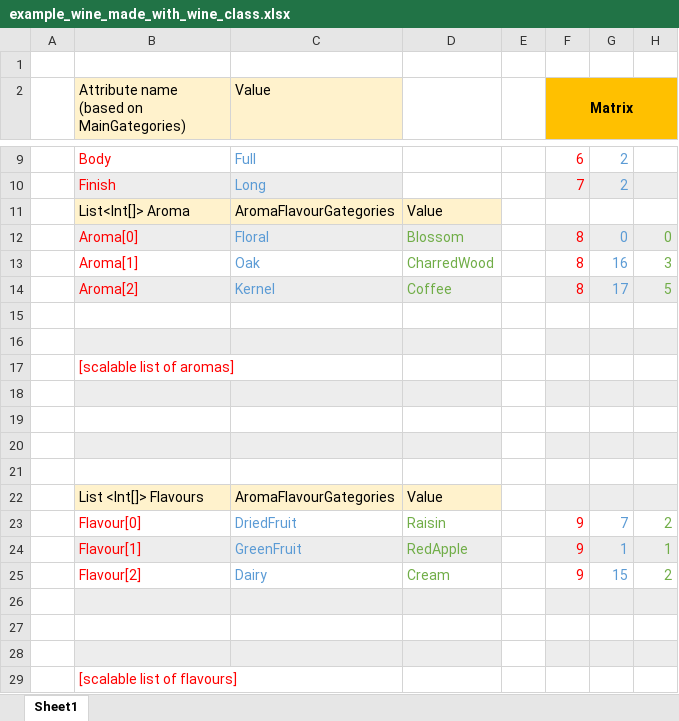
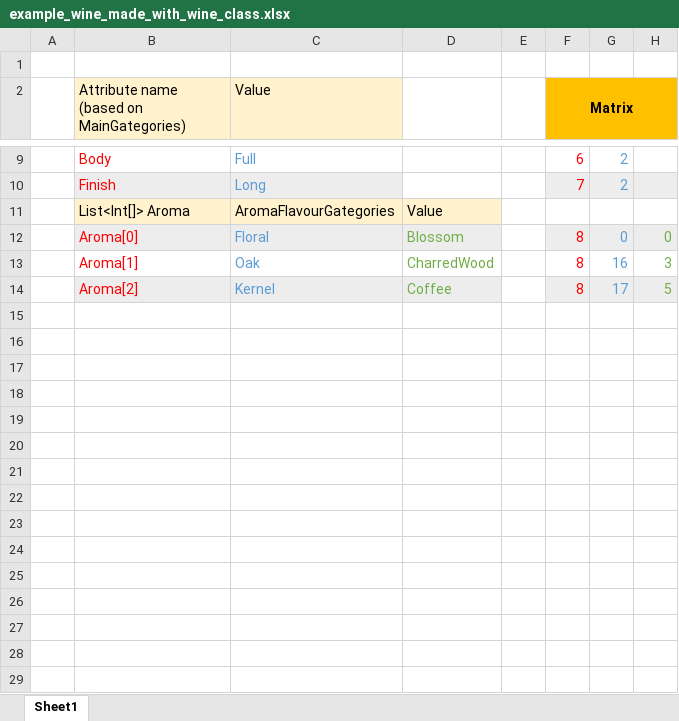
Before and after one commit to wimmalab-projects/game, an Excel workbook: Assets/AA_Rami/research/example_wine_made_with_wine_class.xlsx, sheet Sheet1, drawn as a sheet; only a part is shown, gaps mark what is left out; values as stored, in another font and other column widths than the file's, no borders; the diff names each change by its address in the sheet, - before the commit and + after, or states it on an @@ line.

```diff
--- a/Assets/AA_Rami/research/example_wine_made_with_wine_class.xlsx (sheet Sheet1)
+++ b/Assets/AA_Rami/research/example_wine_made_with_wine_class.xlsx (sheet Sheet1)
-row 15: (empty)
-row 16: (empty)
-row 17:  | [scalable list of aromas]
-row 18: (empty)
-row 19: (empty)
-row 20: (empty)
-row 21: (empty)
-row 22:  | List <Int[]> Flavours | AromaFlavourGategories | Value
-row 23:  | Flavour[0] | DriedFruit | Raisin |  | 9 | 7 | 2
-row 24:  | Flavour[1] | GreenFruit | RedApple |  | 9 | 1 | 1
-row 25:  | Flavour[2] | Dairy | Cream |  | 9 | 15 | 2
-row 26: (empty)
-row 27: (empty)
-row 28: (empty)
-row 29:  | [scalable list of flavours]
```
Also changed, not shown: Assets/AA_Rami/research/WineAttributes.xlsx, 8 other files.
